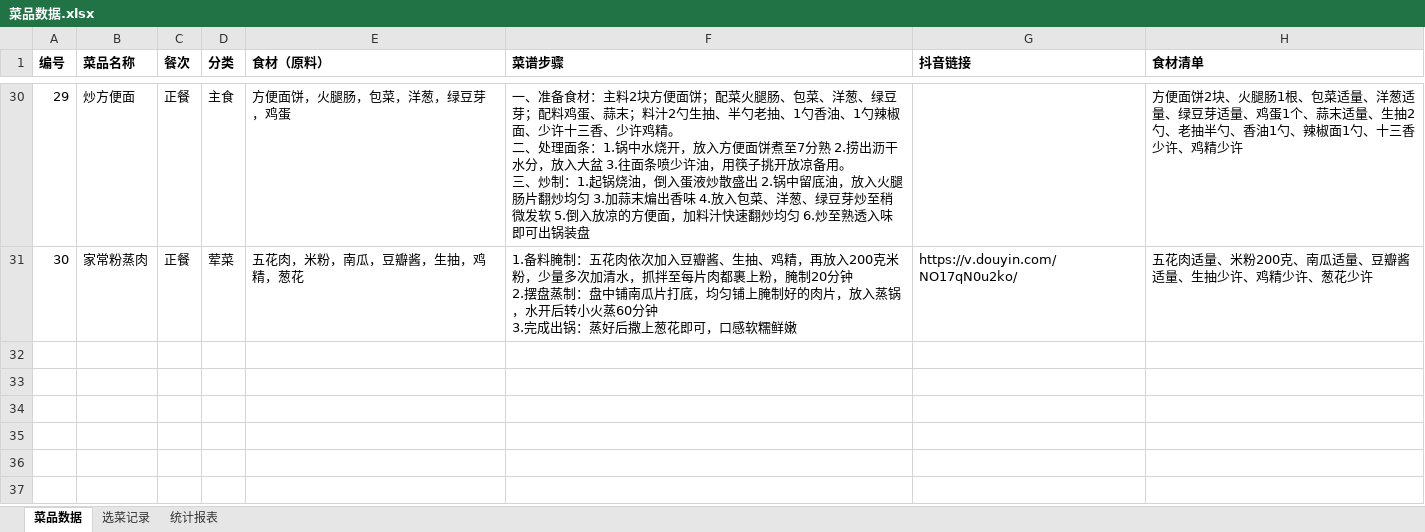
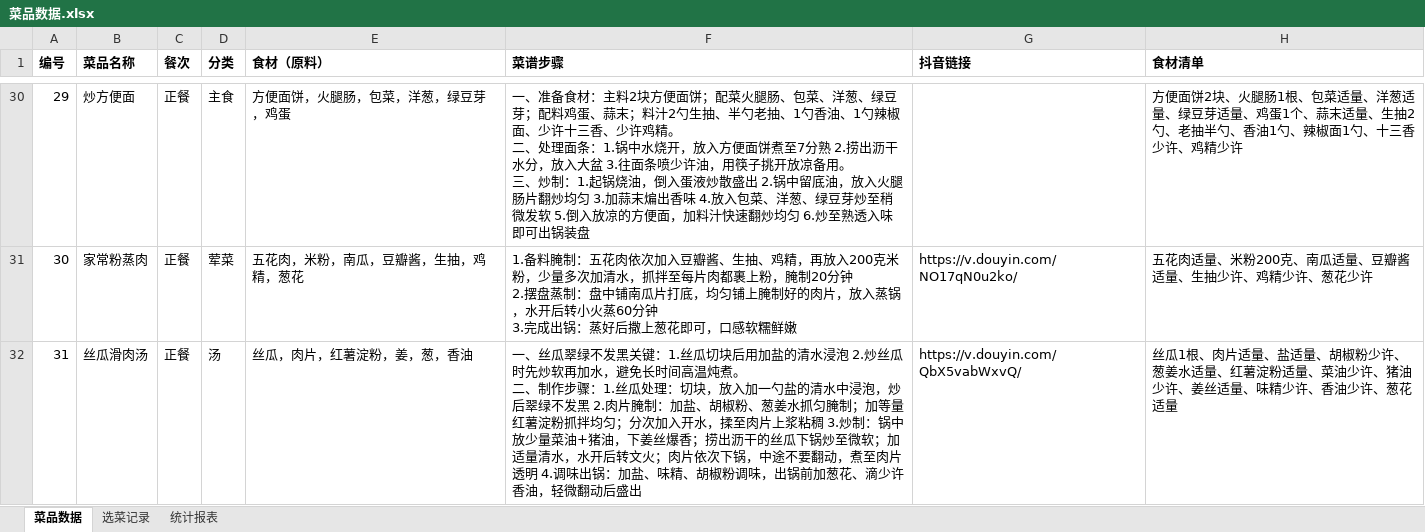
Before and after one commit to Echohuanggg/Dishes, an Excel workbook: 菜品数据.xlsx, sheet 菜品数据, drawn as a sheet; only a part is shown, gaps mark what is left out; values as stored, in another font and other column widths than the file's, no borders; ↵ is a line break in a cell; the diff names each change by its address in the sheet, - before the commit and + after, or states it on an @@ line.

```diff
--- a/菜品数据.xlsx (sheet 菜品数据)
+++ b/菜品数据.xlsx (sheet 菜品数据)
+row 32: 31 | 丝瓜滑肉汤 | 正餐 | 汤 | 丝瓜，肉片，红薯淀粉，姜，葱，香油 | 一、丝瓜翠绿不发黑关键：1.丝瓜切块后用加盐的清水浸泡 2.炒丝瓜时先炒软再加水，避免长时间高温炖煮。 ↵ 二、制作步骤：1.丝瓜处理：切块，放入加一勺盐的清水中浸泡，炒后翠绿不发黑 2.肉片腌制：加盐、胡椒粉、葱姜水抓匀腌制；加等量红薯淀粉抓拌均匀；分次加入开水，揉至肉片上浆粘稠 3.炒制：锅中放少量菜油+猪油，下姜丝爆香；捞出沥干的丝瓜下锅炒至微软；加适量清水，水开后转文火；肉片依次下锅，中途不要翻动，煮至肉片透明 4.调味出锅：加盐、味精、胡椒粉调味，出锅前加葱花、滴少许香油，轻微翻动后盛出 | https://v.douyin.com/QbX5vabWxvQ/ | 丝瓜1根、肉片适量、盐适量、胡椒粉少许、葱姜水适量、红薯淀粉适量、菜油少许、猪油少许、姜丝适量、味精少许、香油少许、葱花适量
```
Also changed, not shown: sheet 统计报表, 1 other file.
